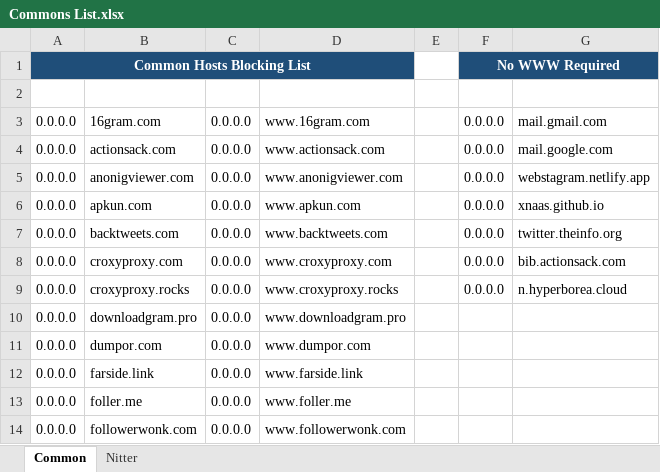
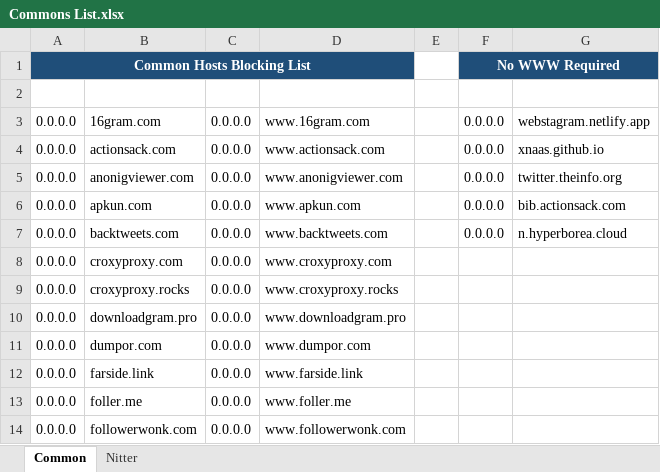
Before and after one commit to sohamlive/Personal-Hosts, an Excel workbook: Sources/Commons List.xlsx, sheet Common, drawn as a sheet; only a part is shown; values as stored, in another font and other column widths than the file's, no borders; the diff names each change by its address in the sheet, - before the commit and + after, or states it on an @@ line.

```diff
--- a/Sources/Commons List.xlsx (sheet Common)
+++ b/Sources/Commons List.xlsx (sheet Common)
-G3: mail.gmail.com
+G3: webstagram.netlify.app
-G4: mail.google.com
+G4: xnaas.github.io
-G5: webstagram.netlify.app
+G5: twitter.theinfo.org
-G6: xnaas.github.io
+G6: bib.actionsack.com
-G7: twitter.theinfo.org
+G7: n.hyperborea.cloud
-F8:F9: 0.0.0.0
+F8:F9: (empty)
-G8: bib.actionsack.com
+G8: (empty)
-G9: n.hyperborea.cloud
+G9: (empty)
```
Also changed, not shown: sheet Nitter, 12 other files.
